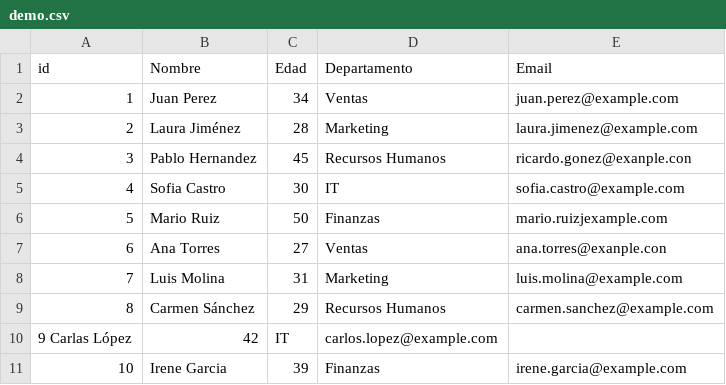
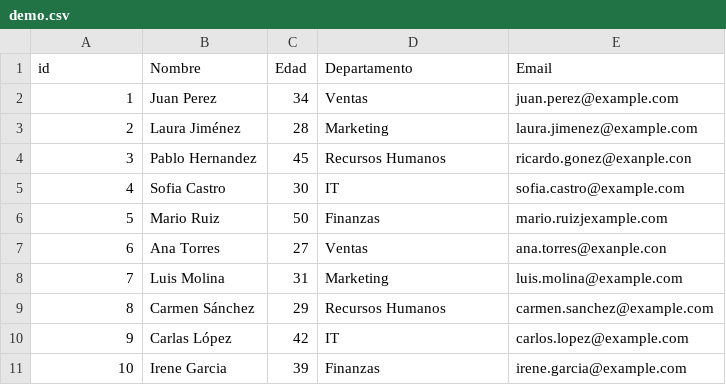
Before and after one commit to DMarzzucco/Convert_csv_to_json, a CSV file: demo.csv, drawn as a sheet; removed rows and columns are numbered as before the commit, all else as after; the diff names each change by its address in the sheet, - before the commit and + after, or states it on an @@ line.

```diff
--- a/demo.csv
+++ b/demo.csv
-row 10: 9 Carlas López | 42 | IT | carlos.lopez@example.com
+row 10: 9 | Carlas López | 42 | IT | carlos.lopez@example.com
```
Also changed, not shown: 4 other files.
